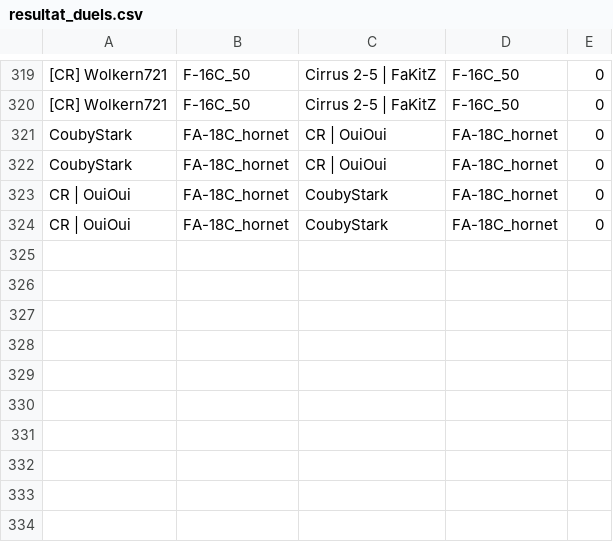
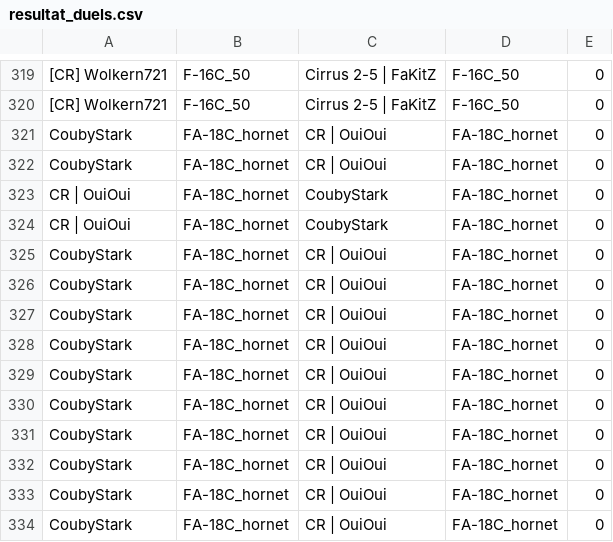
Before and after one commit to Cellules-Rapaces/Dagger-One, a CSV file: docs/data/resultat_duels.csv, drawn as a sheet; only a part is shown, gaps mark what is left out.

Commit message:
Data update

```diff
--- a/docs/data/resultat_duels.csv
+++ b/docs/data/resultat_duels.csv
@@ -324 +324,11 @@ CR | OuiOui,FA-18C_hornet,CoubyStark,FA-18C_hornet,0
 CR | OuiOui,FA-18C_hornet,CoubyStark,FA-18C_hornet,0
+CoubyStark,FA-18C_hornet,CR | OuiOui,FA-18C_hornet,0
+CoubyStark,FA-18C_hornet,CR | OuiOui,FA-18C_hornet,0
+CoubyStark,FA-18C_hornet,CR | OuiOui,FA-18C_hornet,0
+CoubyStark,FA-18C_hornet,CR | OuiOui,FA-18C_hornet,0
+CoubyStark,FA-18C_hornet,CR | OuiOui,FA-18C_hornet,0
+CoubyStark,FA-18C_hornet,CR | OuiOui,FA-18C_hornet,0
+CoubyStark,FA-18C_hornet,CR | OuiOui,FA-18C_hornet,0
+CoubyStark,FA-18C_hornet,CR | OuiOui,FA-18C_hornet,0
+CoubyStark,FA-18C_hornet,CR | OuiOui,FA-18C_hornet,0
+CoubyStark,FA-18C_hornet,CR | OuiOui,FA-18C_hornet,0
```
Also changed, not shown: static/data/resultat_duels.csv.
